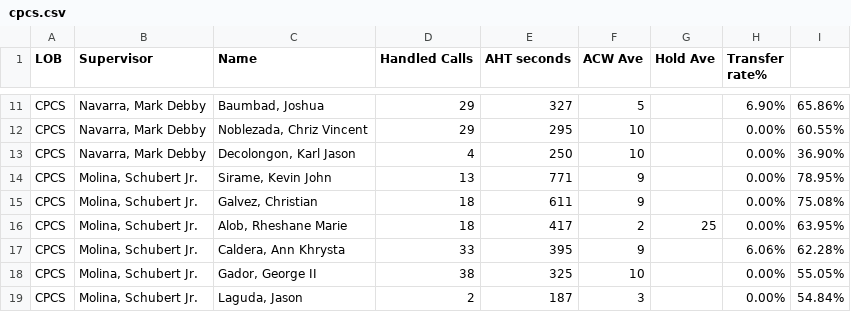
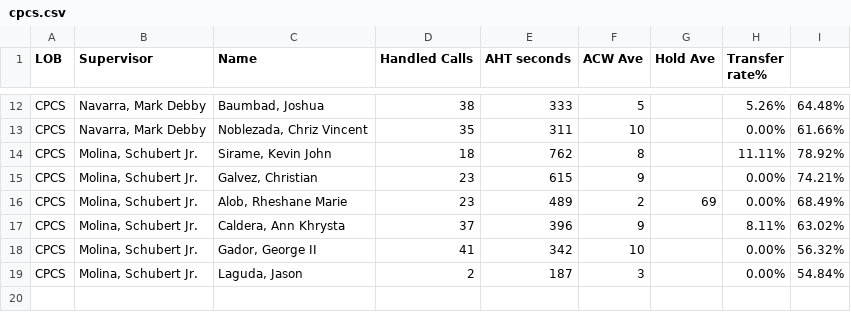
Before and after one commit to mosaicphl/CPCSAHTinterval, a CSV file: cpcs.csv, drawn as a sheet; only a part is shown, gaps mark what is left out; removed rows and columns are numbered as before the commit, all else as after; the diff covers the shown part only; the diff names each change by its address in the sheet, - before the commit and + after, or states it on an @@ line.

```diff
--- a/cpcs.csv
+++ b/cpcs.csv
-D12 (Handled Calls): 29
+D12 (Handled Calls): 38
-E12 (AHT seconds): 327
+E12 (AHT seconds): 333
-H12 (Transfer rate%): 6.90%
+H12 (Transfer rate%): 5.26%
-I12: 65.86%
+I12: 64.48%
-D13 (Handled Calls): 29
+D13 (Handled Calls): 35
-E13 (AHT seconds): 295
+E13 (AHT seconds): 311
-I13: 60.55%
+I13: 61.66%
-row 13: CPCS | Navarra, Mark Debby | Decolongon, Karl Jason | 4 | 250 | 10 |  | 0.00% | 36.90%
-D14 (Handled Calls): 13
+D14 (Handled Calls): 18
-E14 (AHT seconds): 771
+E14 (AHT seconds): 762
-F14 (ACW Ave): 9
+F14 (ACW Ave): 8
-H14 (Transfer rate%): 0.00%
+H14 (Transfer rate%): 11.11%
-I14: 78.95%
+I14: 78.92%
-D15:D16 (Handled Calls): 18
+D15:D16 (Handled Calls): 23
-E15 (AHT seconds): 611
+E15 (AHT seconds): 615
-I15: 75.08%
+I15: 74.21%
-E16 (AHT seconds): 417
+E16 (AHT seconds): 489
-G16 (Hold Ave): 25
+G16 (Hold Ave): 69
-I16: 63.95%
+I16: 68.49%
-D17 (Handled Calls): 33
+D17 (Handled Calls): 37
-E17 (AHT seconds): 395
+E17 (AHT seconds): 396
-H17 (Transfer rate%): 6.06%
+H17 (Transfer rate%): 8.11%
-I17: 62.28%
+I17: 63.02%
-D18 (Handled Calls): 38
+D18 (Handled Calls): 41
-E18 (AHT seconds): 325
+E18 (AHT seconds): 342
-I18: 55.05%
+I18: 56.32%
```
Also changed, not shown: 3 added rows, 2 removed rows and 24 edited cells elsewhere in this file, cpcsAHT.csv.
